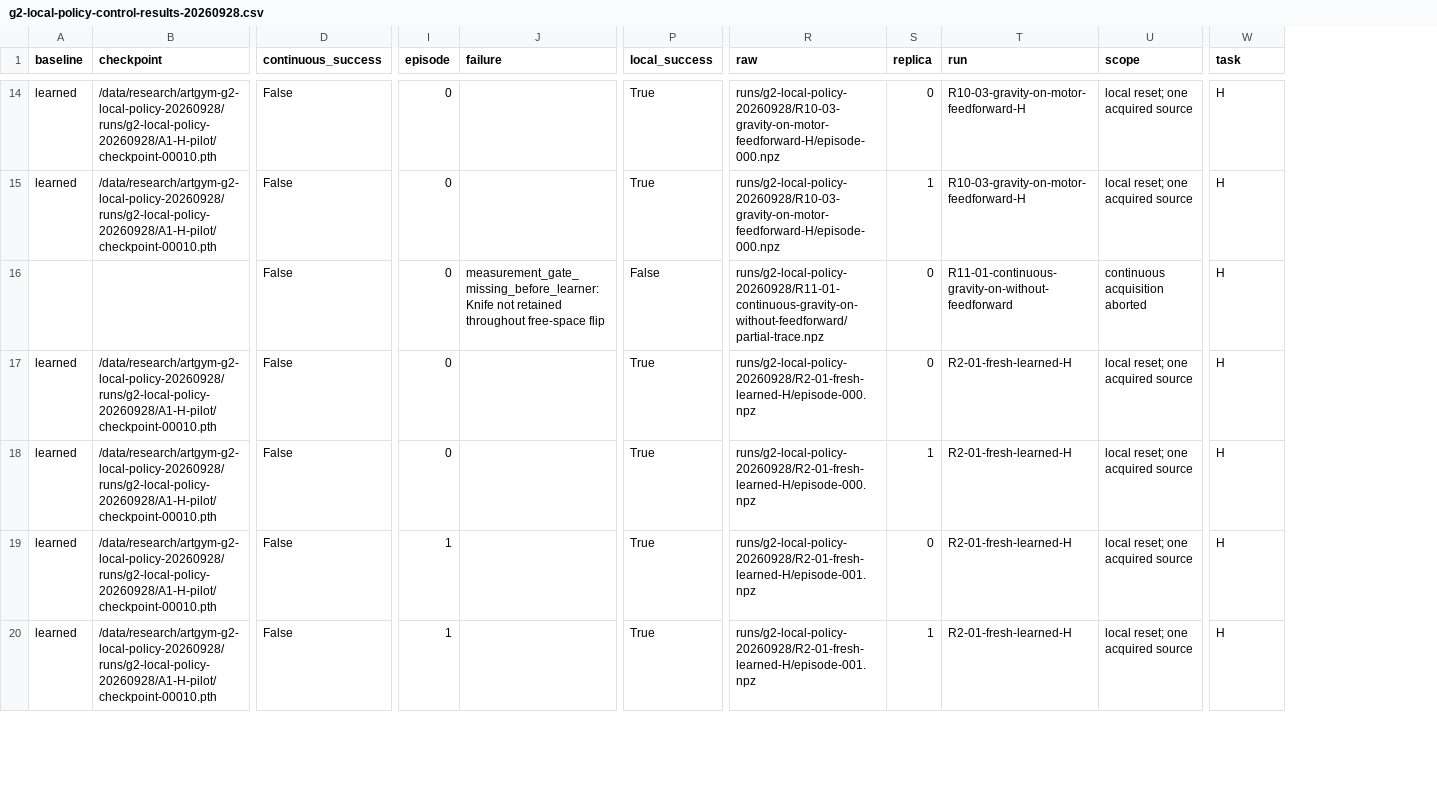
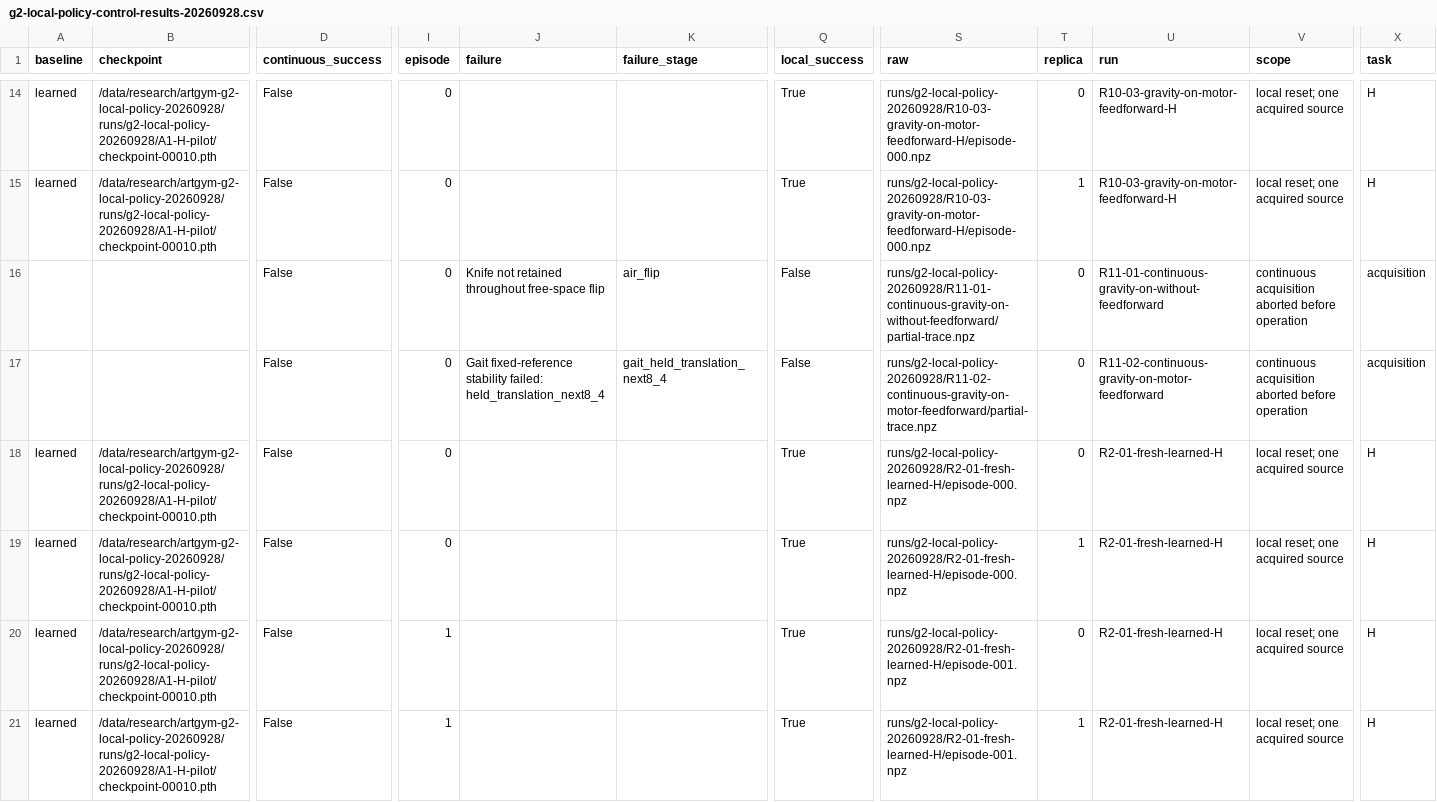
Before and after one commit to Jr-kelly/artgym, a CSV file: research/g2-local-policy-control-results-20260928.csv, drawn as a sheet; only a part is shown, gaps mark what is left out; addresses are those after the commit; rows hold the shown columns only; the diff covers the shown part only; the diff names each change by its address in the sheet, - before the commit and + after, or states it on an @@ line.

Commit message:
Close continuous gravity comparison and preregister matched-source teacher and geometric controls

```diff
--- a/research/g2-local-policy-control-results-20260928.csv
+++ b/research/g2-local-policy-control-results-20260928.csv
+column K (failure_stage), row 16: air_flip
-J16 (failure): measurement_gate_missing_before_learner: Knife not…
+J16 (failure): Knife not…
-V16 (scope): continuous acquisition aborted
+V16 (scope): continuous acquisition aborted before operation
-X16 (task): H
+X16 (task): acquisition
+row 17:  |  | False | 0 | Gait fixed-reference stability failed: held_translation_next8_4 | gait_held_translation_next8_4 | False | runs/g2-local-policy-20260928/R11-02-continuous-gravity-on-motor-feedforward/partial-trace.npz | 0 | R11-02-continuous-gravity-on-motor-feedforward | continuous acquisition aborted before operation | acquisition
```
Also changed, not shown: 12 edited cells elsewhere in this file, 7 other files.
